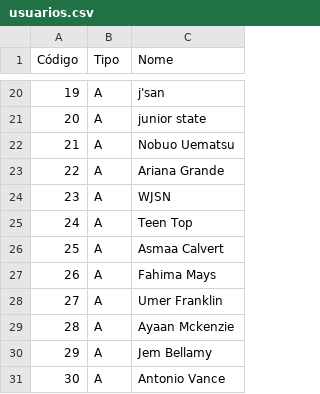
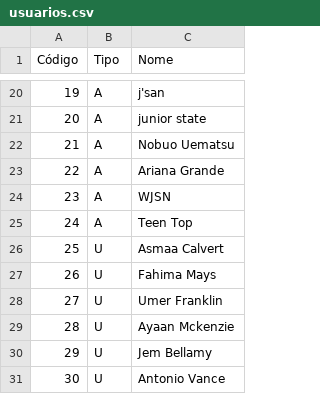
Before and after one commit to Victor0am/Trab1-Prog3, a CSV file: Trabalho/entradas_feitas/entradas2/usuarios.csv, drawn as a sheet; only a part is shown, gaps mark what is left out.

```diff
--- a/Trabalho/entradas_feitas/entradas2/usuarios.csv
+++ b/Trabalho/entradas_feitas/entradas2/usuarios.csv
@@ -25,7 +25,7 @@ Código;Tipo;Nome
 24;A;Teen Top
-25;A;Asmaa Calvert
-26;A;Fahima Mays
-27;A;Umer Franklin
-28;A;Ayaan Mckenzie
-29;A;Jem Bellamy
-30;A;Antonio Vance
+25;U;Asmaa Calvert
+26;U;Fahima Mays
+27;U;Umer Franklin
+28;U;Ayaan Mckenzie
+29;U;Jem Bellamy
+30;U;Antonio Vance
```
Also changed, not shown: Trabalho/saidas/2-produtores.csv, Trabalho/saidas/3-favoritos.csv, 5 other files.
